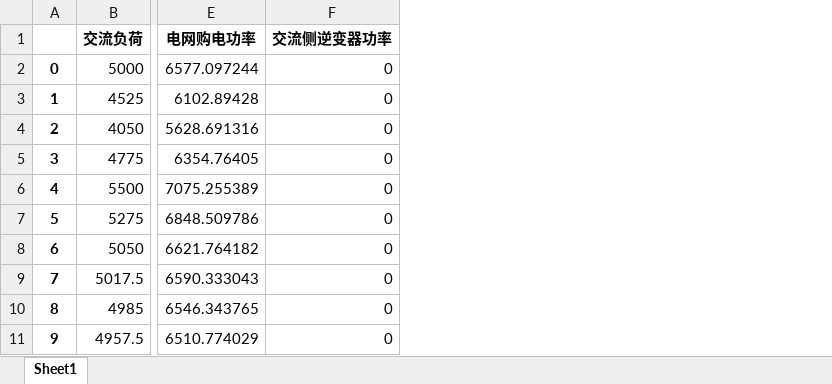
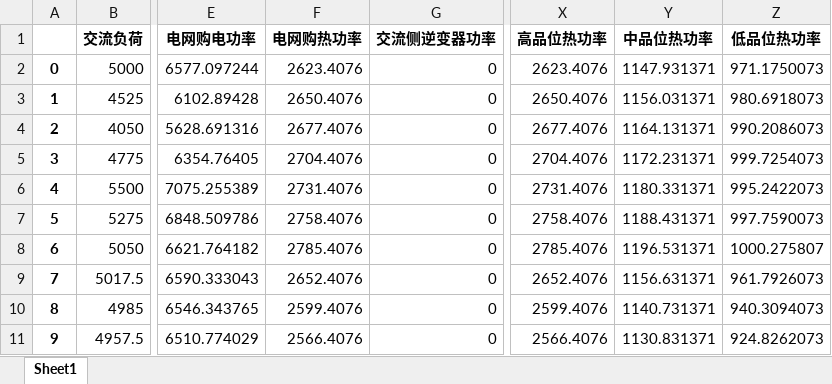
Before and after one commit to zidanessf/microgridOptimalDispatch, an Excel workbook: output.xlsx, sheet Sheet1, drawn as a sheet; only a part is shown, gaps mark what is left out; values as stored, in another font and other column widths than the file's, no borders; the diff names each change by its address in the sheet, - before the commit and + after, or states it on an @@ line.

Commit message:
update the output

```diff
--- a/output.xlsx (sheet Sheet1)
+++ b/output.xlsx (sheet Sheet1)
+column F (电网购热功率), rows 2-11: 2623.4076 | 2650.4076 | 2677.4076 | 2704.4076 | 2731.4076 | 2758.4076 | 2785.4076 | 2652.4076 | 2599.4076 | 2566.4076
+column X (高品位热功率), rows 2-11: 2623.4076 | 2650.4076 | 2677.4076 | 2704.4076 | 2731.4076 | 2758.4076 | 2785.4076 | 2652.4076 | 2599.4076 | 2566.4076
+column Y (中品位热功率), rows 2-11: 1147.931371 | 1156.031371 | 1164.131371 | 1172.231371 | 1180.331371 | 1188.431371 | 1196.531371 | 1156.631371 | 1140.731371 | 1130.831371
+column Z (低品位热功率), rows 2-11: 971.1750073 | 980.6918073 | 990.2086073 | 999.7254073 | 995.2422073 | 997.7590073 | 1000.275807 | 961.7926073 | 940.3094073 | 924.8262073
```
Also changed, not shown: 1 other file.
